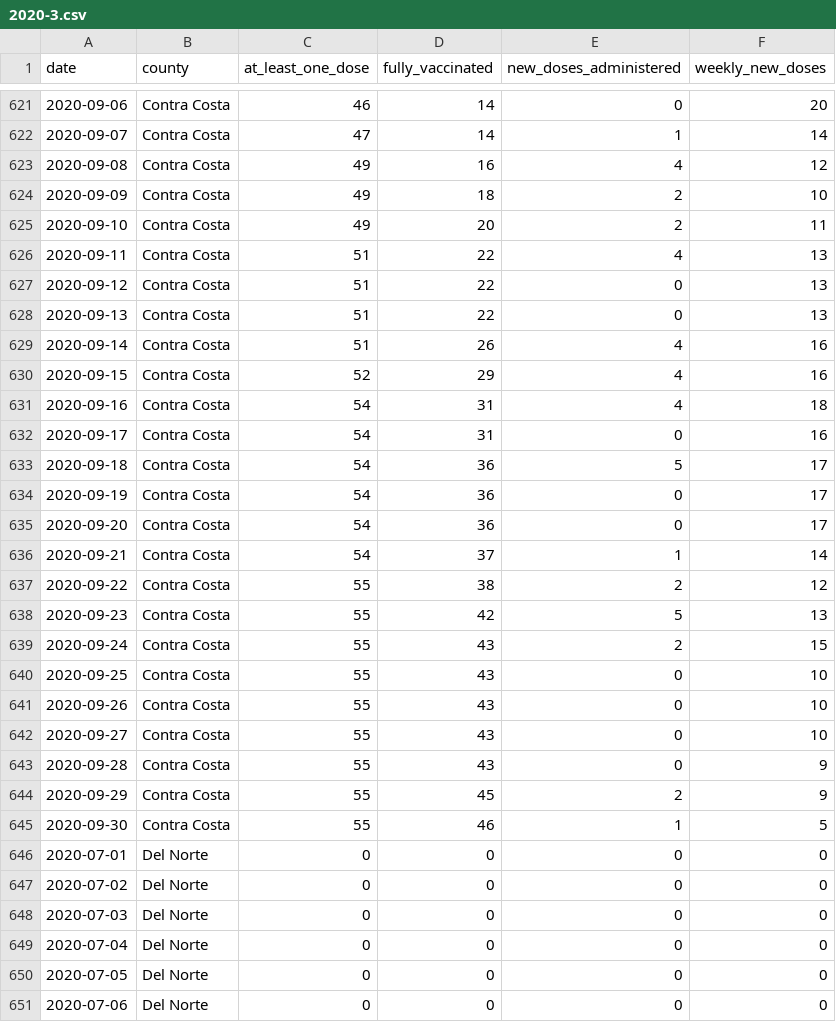
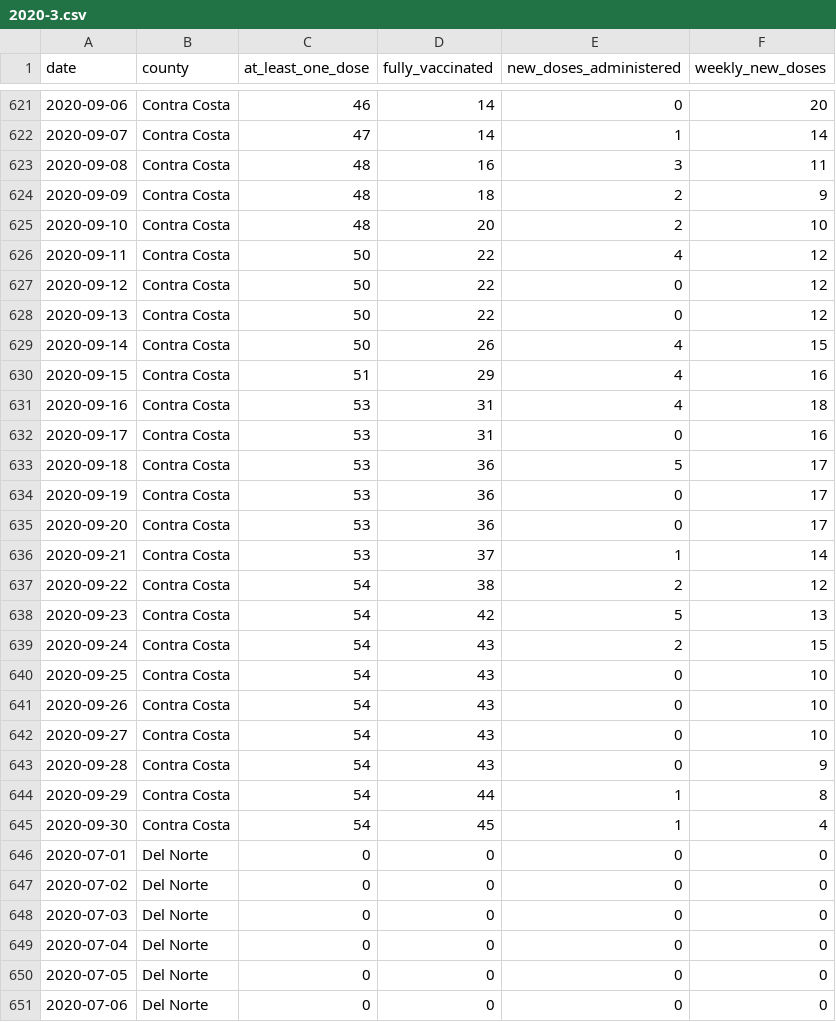
Before and after one commit to epibiostat/health-atlas-scrapers, a CSV file: county-vaccinations/data/2020-3.csv, drawn as a sheet; only a part is shown, gaps mark what is left out; the diff covers the shown part only.

```diff
--- a/county-vaccinations/data/2020-3.csv
+++ b/county-vaccinations/data/2020-3.csv
@@ -622,25 +622,25 @@ date,county,at_least_one_dose,fully_vaccinated,new_doses_administered,weekly_new
 2020-09-07,Contra Costa,47,14,1,14
-2020-09-08,Contra Costa,49,16,4,12
-2020-09-09,Contra Costa,49,18,2,10
-2020-09-10,Contra Costa,49,20,2,11
-2020-09-11,Contra Costa,51,22,4,13
-2020-09-12,Contra Costa,51,22,0,13
-2020-09-13,Contra Costa,51,22,0,13
-2020-09-14,Contra Costa,51,26,4,16
-2020-09-15,Contra Costa,52,29,4,16
-2020-09-16,Contra Costa,54,31,4,18
-2020-09-17,Contra Costa,54,31,0,16
-2020-09-18,Contra Costa,54,36,5,17
-2020-09-19,Contra Costa,54,36,0,17
-2020-09-20,Contra Costa,54,36,0,17
-2020-09-21,Contra Costa,54,37,1,14
-2020-09-22,Contra Costa,55,38,2,12
-2020-09-23,Contra Costa,55,42,5,13
-2020-09-24,Contra Costa,55,43,2,15
-2020-09-25,Contra Costa,55,43,0,10
-2020-09-26,Contra Costa,55,43,0,10
-2020-09-27,Contra Costa,55,43,0,10
-2020-09-28,Contra Costa,55,43,0,9
-2020-09-29,Contra Costa,55,45,2,9
-2020-09-30,Contra Costa,55,46,1,5
+2020-09-08,Contra Costa,48,16,3,11
+2020-09-09,Contra Costa,48,18,2,9
+2020-09-10,Contra Costa,48,20,2,10
+2020-09-11,Contra Costa,50,22,4,12
+2020-09-12,Contra Costa,50,22,0,12
+2020-09-13,Contra Costa,50,22,0,12
+2020-09-14,Contra Costa,50,26,4,15
+2020-09-15,Contra Costa,51,29,4,16
+2020-09-16,Contra Costa,53,31,4,18
+2020-09-17,Contra Costa,53,31,0,16
+2020-09-18,Contra Costa,53,36,5,17
+2020-09-19,Contra Costa,53,36,0,17
+2020-09-20,Contra Costa,53,36,0,17
+2020-09-21,Contra Costa,53,37,1,14
+2020-09-22,Contra Costa,54,38,2,12
+2020-09-23,Contra Costa,54,42,5,13
+2020-09-24,Contra Costa,54,43,2,15
+2020-09-25,Contra Costa,54,43,0,10
+2020-09-26,Contra Costa,54,43,0,10
+2020-09-27,Contra Costa,54,43,0,10
+2020-09-28,Contra Costa,54,43,0,9
+2020-09-29,Contra Costa,54,44,1,8
+2020-09-30,Contra Costa,54,45,1,4
 2020-07-01,Del Norte,0,0,0,0
```
Also changed, not shown: 74 edited cells elsewhere in this file, county-vaccinations/data/2020-4.csv, county-vaccinations/data/2021-1.csv, 4 other files.
